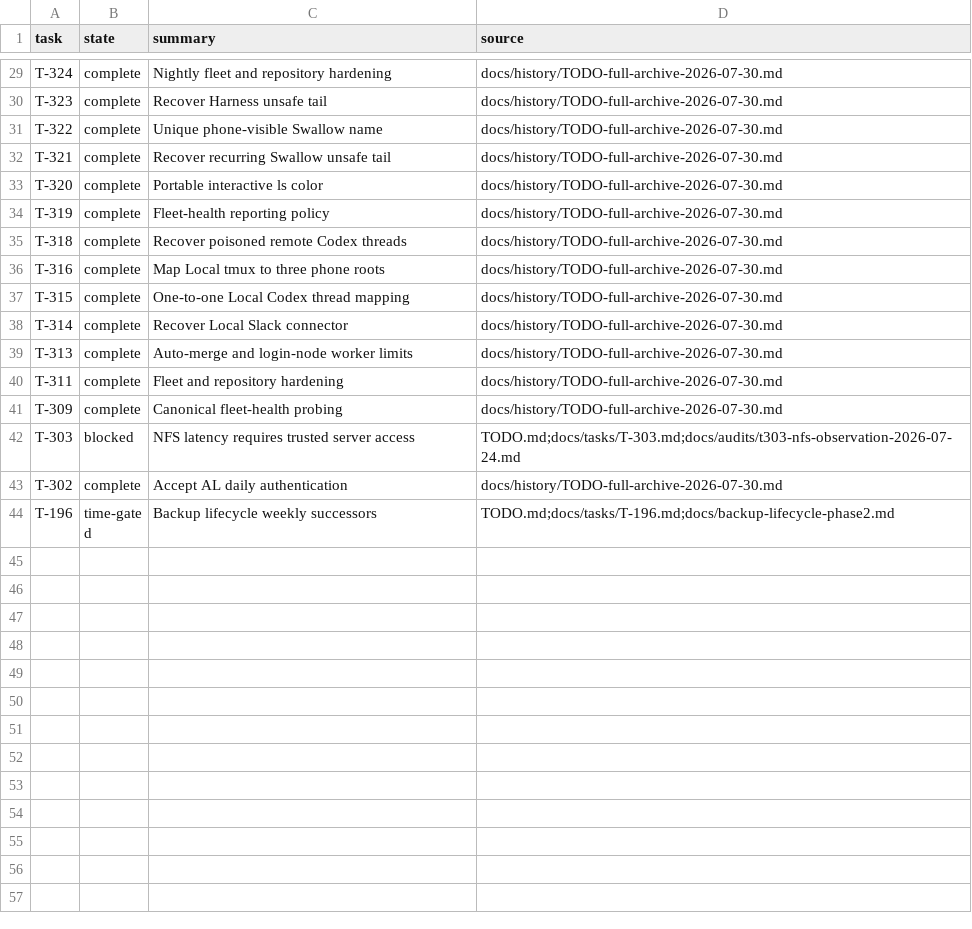
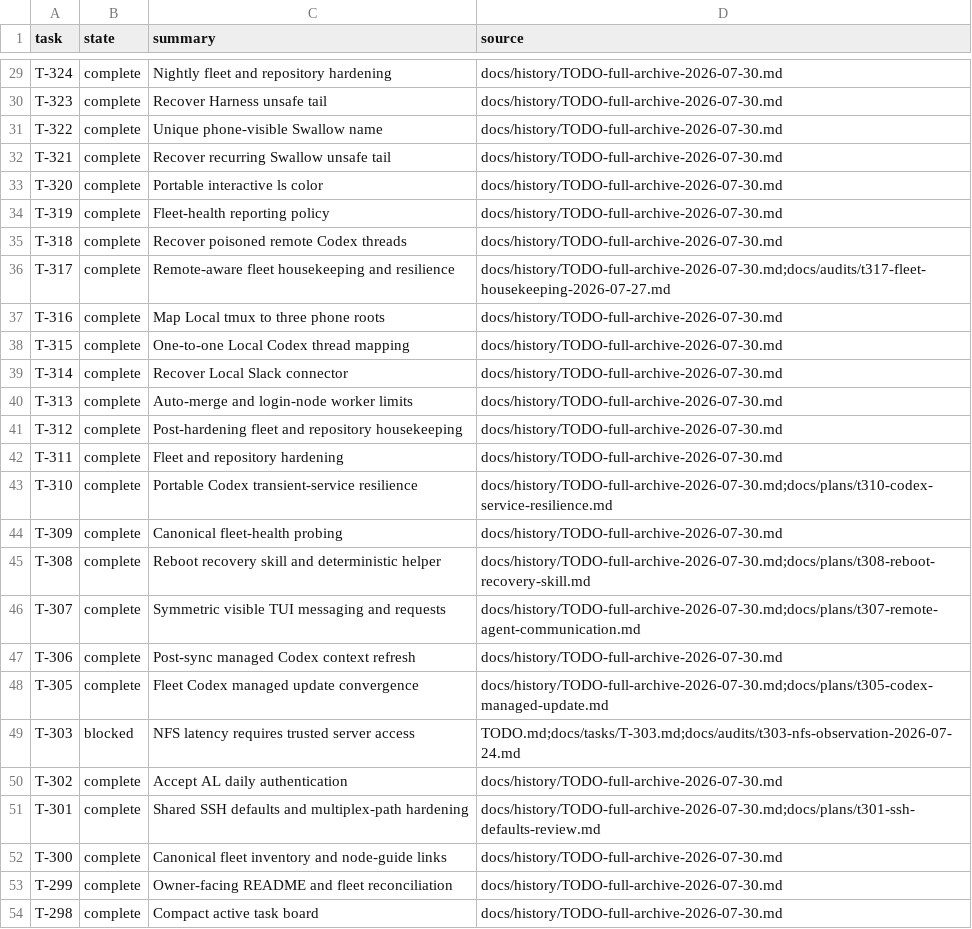
Before and after one commit to rioyokotalab/harness, a TSV file: docs/tasks/index.tsv, drawn as a sheet; only a part is shown, gaps mark what is left out; the shorter side is filled out with more unchanged rows; the diff covers the shown part only; the diff names each change by its address in the sheet, - before the commit and + after, or states it on an @@ line.

Commit message:
Close independent T-351 review findings

```diff
--- a/docs/tasks/index.tsv
+++ b/docs/tasks/index.tsv
+row 36: T-317 | complete | Remote-aware fleet housekeeping and resilience | docs/history/TODO-full-archive-2026-07-30.md;docs/audits/t317-fleet-housekeeping-2026-07-27.md
+row 41: T-312 | complete | Post-hardening fleet and repository housekeeping | docs/history/TODO-full-archive-2026-07-30.md
+row 43: T-310 | complete | Portable Codex transient-service resilience | docs/history/TODO-full-archive-2026-07-30.md;docs/plans/t310-codex-service-resilience.md
+row 45: T-308 | complete | Reboot recovery skill and deterministic helper | docs/history/TODO-full-archive-2026-07-30.md;docs/plans/t308-reboot-recovery-skill.md
+row 46: T-307 | complete | Symmetric visible TUI messaging and requests | docs/history/TODO-full-archive-2026-07-30.md;docs/plans/t307-remote-agent-communication.md
+row 47: T-306 | complete | Post-sync managed Codex context refresh | docs/history/TODO-full-archive-2026-07-30.md
+row 48: T-305 | complete | Fleet Codex managed update convergence | docs/history/TODO-full-archive-2026-07-30.md;docs/plans/t305-codex-managed-update.md
+row 51: T-301 | complete | Shared SSH defaults and multiplex-path hardening | docs/history/TODO-full-archive-2026-07-30.md;docs/plans/t301-ssh-defaults-review.md
+row 52: T-300 | complete | Canonical fleet inventory and node-guide links | docs/history/TODO-full-archive-2026-07-30.md
+row 53: T-299 | complete | Owner-facing README and fleet reconciliation | docs/history/TODO-full-archive-2026-07-30.md
+row 54: T-298 | complete | Compact active task board | docs/history/TODO-full-archive-2026-07-30.md
```
Also changed, not shown: 24 added rows elsewhere in this file, docs/audits/t351-autonomy-efficiency/context-scenarios.tsv, 37 other files.
